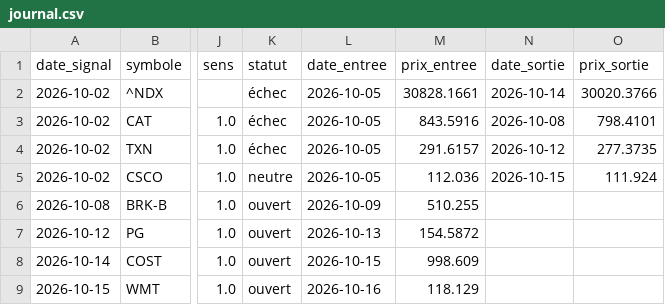
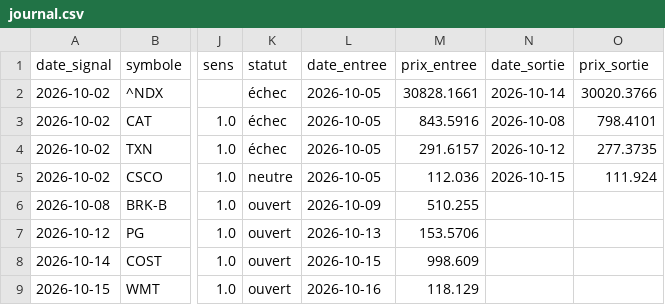
Before and after one commit to zdmooc/trading-perso, a CSV file: reports/journal.csv, drawn as a sheet; only a part is shown, gaps mark what is left out; the diff names each change by its address in the sheet, - before the commit and + after, or states it on an @@ line.

```diff
--- a/reports/journal.csv
+++ b/reports/journal.csv
-M7 (prix_entree): 154.5872
+M7 (prix_entree): 153.5706
```
Also changed, not shown: 5 other files.
